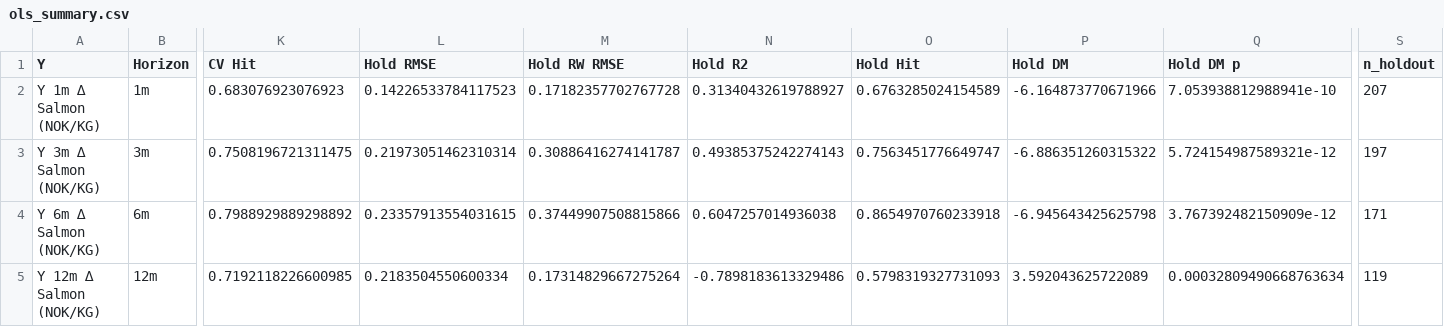
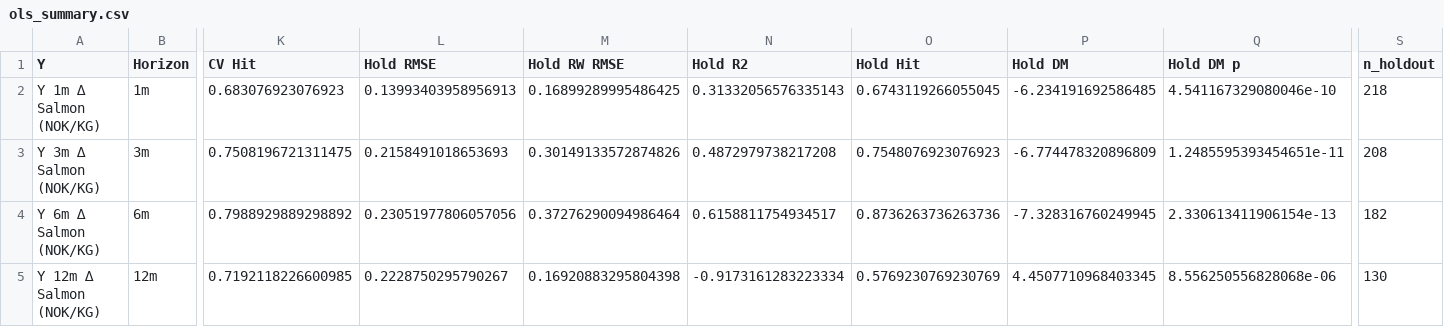
Before and after one commit to S2310053/Laks, a CSV file: Results/OLS/ols_summary.csv, drawn as a sheet; only a part is shown, gaps mark what is left out; the diff names each change by its address in the sheet, - before the commit and + after, or states it on an @@ line.

```diff
--- a/Results/OLS/ols_summary.csv
+++ b/Results/OLS/ols_summary.csv
-L2 (Hold RMSE): 0.14226533784117523
+L2 (Hold RMSE): 0.13993403958956913
-M2 (Hold RW RMSE): 0.17182357702767728
+M2 (Hold RW RMSE): 0.16899289995486425
-N2 (Hold R2): 0.31340432619788927
+N2 (Hold R2): 0.31332056576335143
-O2 (Hold Hit): 0.6763285024154589
+O2 (Hold Hit): 0.6743119266055045
-P2 (Hold DM): -6.164873770671966
+P2 (Hold DM): -6.234191692586485
-Q2 (Hold DM p): 7.053938812988941e-10
+Q2 (Hold DM p): 4.541167329080046e-10
-S2 (n_holdout): 207
+S2 (n_holdout): 218
-L3 (Hold RMSE): 0.21973051462310314
+L3 (Hold RMSE): 0.2158491018653693
-M3 (Hold RW RMSE): 0.30886416274141787
+M3 (Hold RW RMSE): 0.30149133572874826
-N3 (Hold R2): 0.49385375242274143
+N3 (Hold R2): 0.4872979738217208
-O3 (Hold Hit): 0.7563451776649747
+O3 (Hold Hit): 0.7548076923076923
-P3 (Hold DM): -6.886351260315322
+P3 (Hold DM): -6.774478320896809
-Q3 (Hold DM p): 5.724154987589321e-12
+Q3 (Hold DM p): 1.2485595393454651e-11
-S3 (n_holdout): 197
+S3 (n_holdout): 208
-L4 (Hold RMSE): 0.23357913554031615
+L4 (Hold RMSE): 0.23051977806057056
-M4 (Hold RW RMSE): 0.37449907508815866
+M4 (Hold RW RMSE): 0.37276290094986464
-N4 (Hold R2): 0.6047257014936038
+N4 (Hold R2): 0.6158811754934517
-O4 (Hold Hit): 0.8654970760233918
+O4 (Hold Hit): 0.8736263736263736
-P4 (Hold DM): -6.945643425625798
+P4 (Hold DM): -7.328316760249945
-Q4 (Hold DM p): 3.767392482150909e-12
+Q4 (Hold DM p): 2.330613411906154e-13
-S4 (n_holdout): 171
+S4 (n_holdout): 182
-L5 (Hold RMSE): 0.2183504550600334
+L5 (Hold RMSE): 0.2228750295790267
-M5 (Hold RW RMSE): 0.17314829667275264
+M5 (Hold RW RMSE): 0.16920883295804398
-N5 (Hold R2): -0.7898183613329486
+N5 (Hold R2): -0.9173161283223334
-O5 (Hold Hit): 0.5798319327731093
+O5 (Hold Hit): 0.5769230769230769
-P5 (Hold DM): 3.592043625722089
+P5 (Hold DM): 4.4507710968403345
-Q5 (Hold DM p): 0.00032809490668763634
+Q5 (Hold DM p): 8.556250556828068e-06
-S5 (n_holdout): 119
+S5 (n_holdout): 130
```
Also changed, not shown: 10 other files.
